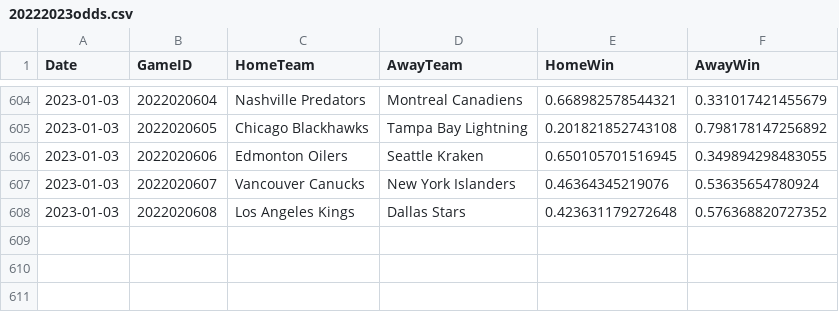
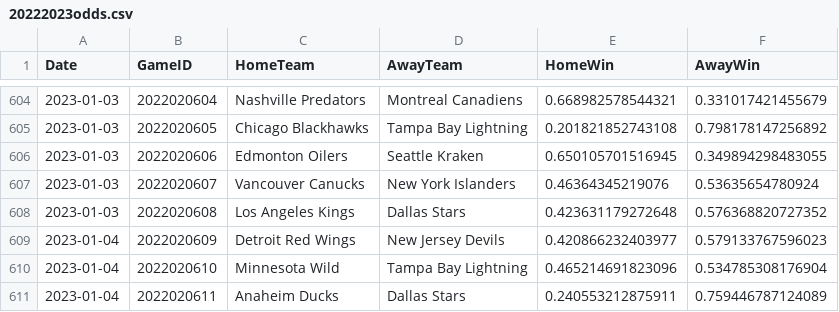
Before and after one commit to pbulsink/HockeyModel, a CSV file: data-raw/20222023odds.csv, drawn as a sheet; only a part is shown, gaps mark what is left out; the diff names each change by its address in the sheet, - before the commit and + after, or states it on an @@ line.

```diff
--- a/data-raw/20222023odds.csv
+++ b/data-raw/20222023odds.csv
+row 609: 2023-01-04 | 2022020609 | Detroit Red Wings | New Jersey Devils | 0.420866232403977 | 0.579133767596023
+row 610: 2023-01-04 | 2022020610 | Minnesota Wild | Tampa Bay Lightning | 0.465214691823096 | 0.534785308176904
+row 611: 2023-01-04 | 2022020611 | Anaheim Ducks | Dallas Stars | 0.240553212875911 | 0.759446787124089
```
Also changed, not shown: 8 other files.
